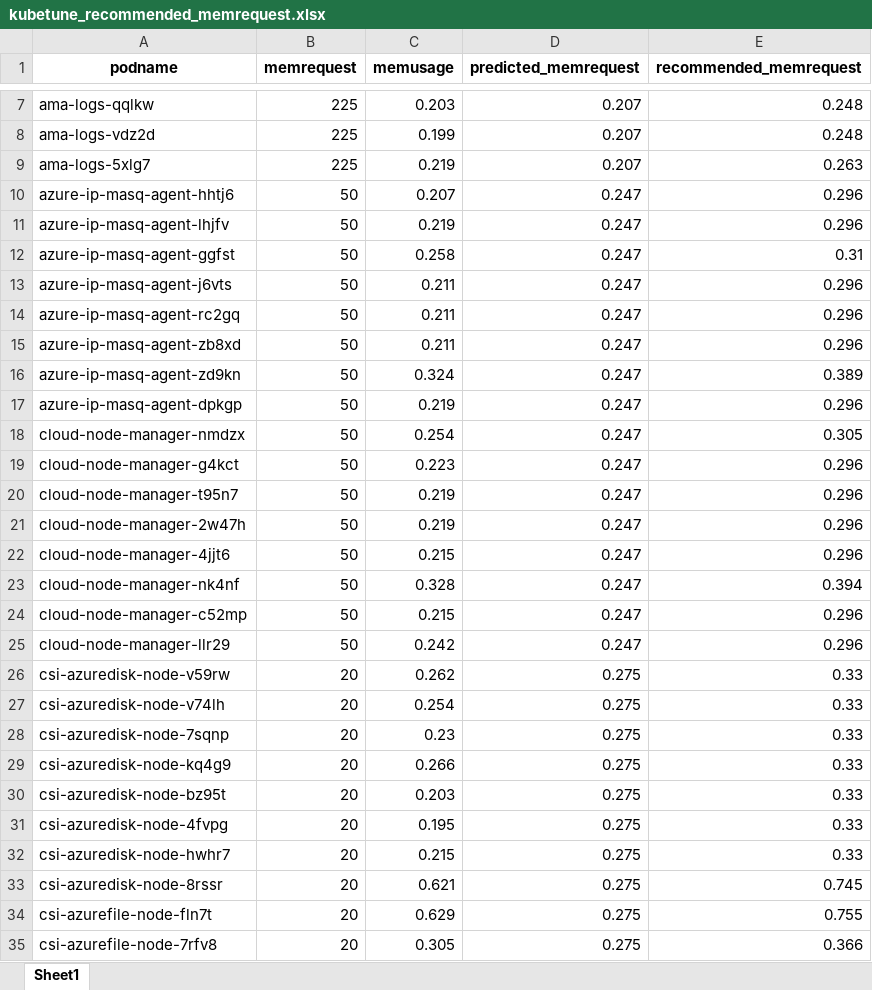
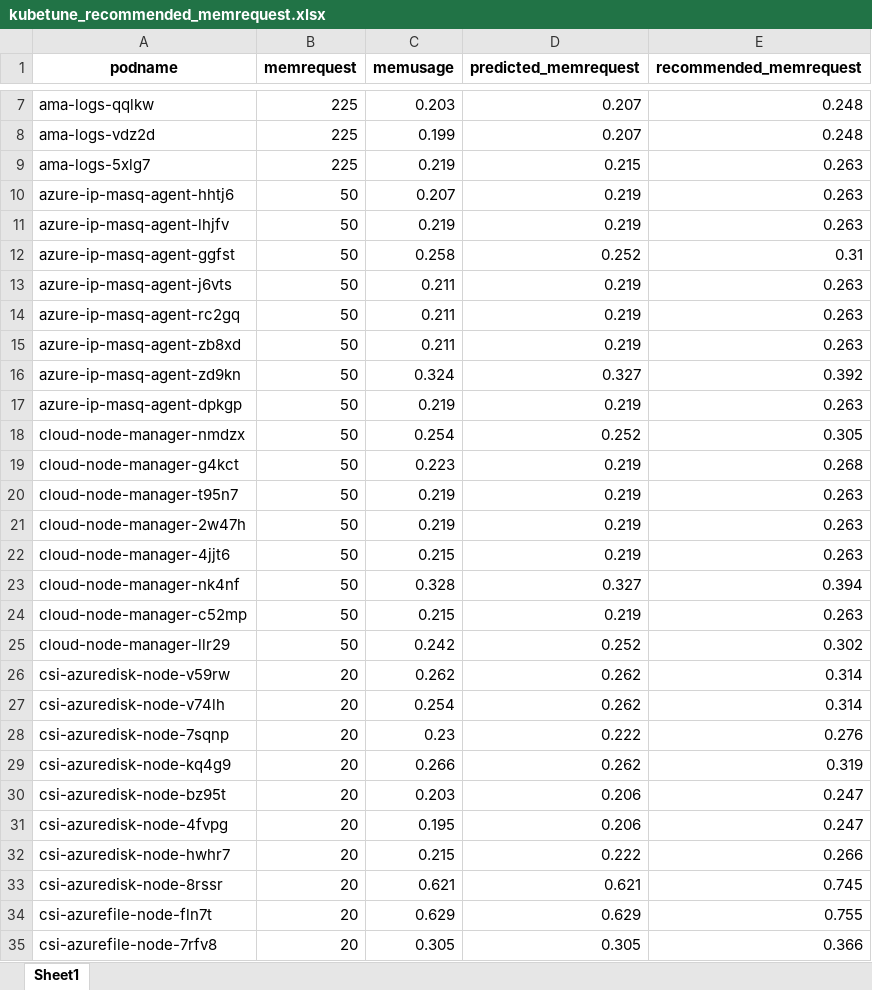
Before and after one commit to MyGitRepo-1979/MLearn, an Excel workbook: KubeTuner/kubetune1.0/src/models/decisiontree/output/kubetune_recommended_memrequest.xlsx, sheet Sheet1, drawn as a sheet; only a part is shown, gaps mark what is left out; values as stored, in another font and other column widths than the file's, no borders; the diff covers the shown part only; the diff names each change by its address in the sheet, - before the commit and + after, or states it on an @@ line.

```diff
--- a/KubeTuner/kubetune1.0/src/models/decisiontree/output/kubetune_recommended_memrequest.xlsx (sheet Sheet1)
+++ b/KubeTuner/kubetune1.0/src/models/decisiontree/output/kubetune_recommended_memrequest.xlsx (sheet Sheet1)
-D9 (predicted_memrequest): 0.207
+D9 (predicted_memrequest): 0.215
-D10:D11 (predicted_memrequest): 0.247
+D10:D11 (predicted_memrequest): 0.219
-E10:E11 (recommended_memrequest): 0.296
+E10:E11 (recommended_memrequest): 0.263
-D12 (predicted_memrequest): 0.247
+D12 (predicted_memrequest): 0.252
-D13:D15 (predicted_memrequest): 0.247
+D13:D15 (predicted_memrequest): 0.219
-E13:E15 (recommended_memrequest): 0.296
+E13:E15 (recommended_memrequest): 0.263
-D16 (predicted_memrequest): 0.247
+D16 (predicted_memrequest): 0.327
-E16 (recommended_memrequest): 0.389
+E16 (recommended_memrequest): 0.392
-D17 (predicted_memrequest): 0.247
+D17 (predicted_memrequest): 0.219
-E17 (recommended_memrequest): 0.296
+E17 (recommended_memrequest): 0.263
-D18 (predicted_memrequest): 0.247
+D18 (predicted_memrequest): 0.252
-D19:D22 (predicted_memrequest): 0.247
+D19:D22 (predicted_memrequest): 0.219
-E19 (recommended_memrequest): 0.296
+E19 (recommended_memrequest): 0.268
-E20:E22 (recommended_memrequest): 0.296
+E20:E22 (recommended_memrequest): 0.263
-D23 (predicted_memrequest): 0.247
+D23 (predicted_memrequest): 0.327
-D24 (predicted_memrequest): 0.247
+D24 (predicted_memrequest): 0.219
-E24 (recommended_memrequest): 0.296
+E24 (recommended_memrequest): 0.263
-D25 (predicted_memrequest): 0.247
+D25 (predicted_memrequest): 0.252
-E25 (recommended_memrequest): 0.296
+E25 (recommended_memrequest): 0.302
-D26:D27 (predicted_memrequest): 0.275
+D26:D27 (predicted_memrequest): 0.262
-E26:E27 (recommended_memrequest): 0.33
+E26:E27 (recommended_memrequest): 0.314
-D28 (predicted_memrequest): 0.275
+D28 (predicted_memrequest): 0.222
-E28 (recommended_memrequest): 0.33
+E28 (recommended_memrequest): 0.276
-D29 (predicted_memrequest): 0.275
+D29 (predicted_memrequest): 0.262
-E29 (recommended_memrequest): 0.33
+E29 (recommended_memrequest): 0.319
-D30:D31 (predicted_memrequest): 0.275
+D30:D31 (predicted_memrequest): 0.206
-E30:E31 (recommended_memrequest): 0.33
+E30:E31 (recommended_memrequest): 0.247
-D32 (predicted_memrequest): 0.275
+D32 (predicted_memrequest): 0.222
-E32 (recommended_memrequest): 0.33
+E32 (recommended_memrequest): 0.266
-D33 (predicted_memrequest): 0.275
+D33 (predicted_memrequest): 0.621
-D34 (predicted_memrequest): 0.275
+D34 (predicted_memrequest): 0.629
-D35 (predicted_memrequest): 0.275
+D35 (predicted_memrequest): 0.305
```
Also changed, not shown: 1400 edited cells elsewhere in this sheet, 2 other files.
